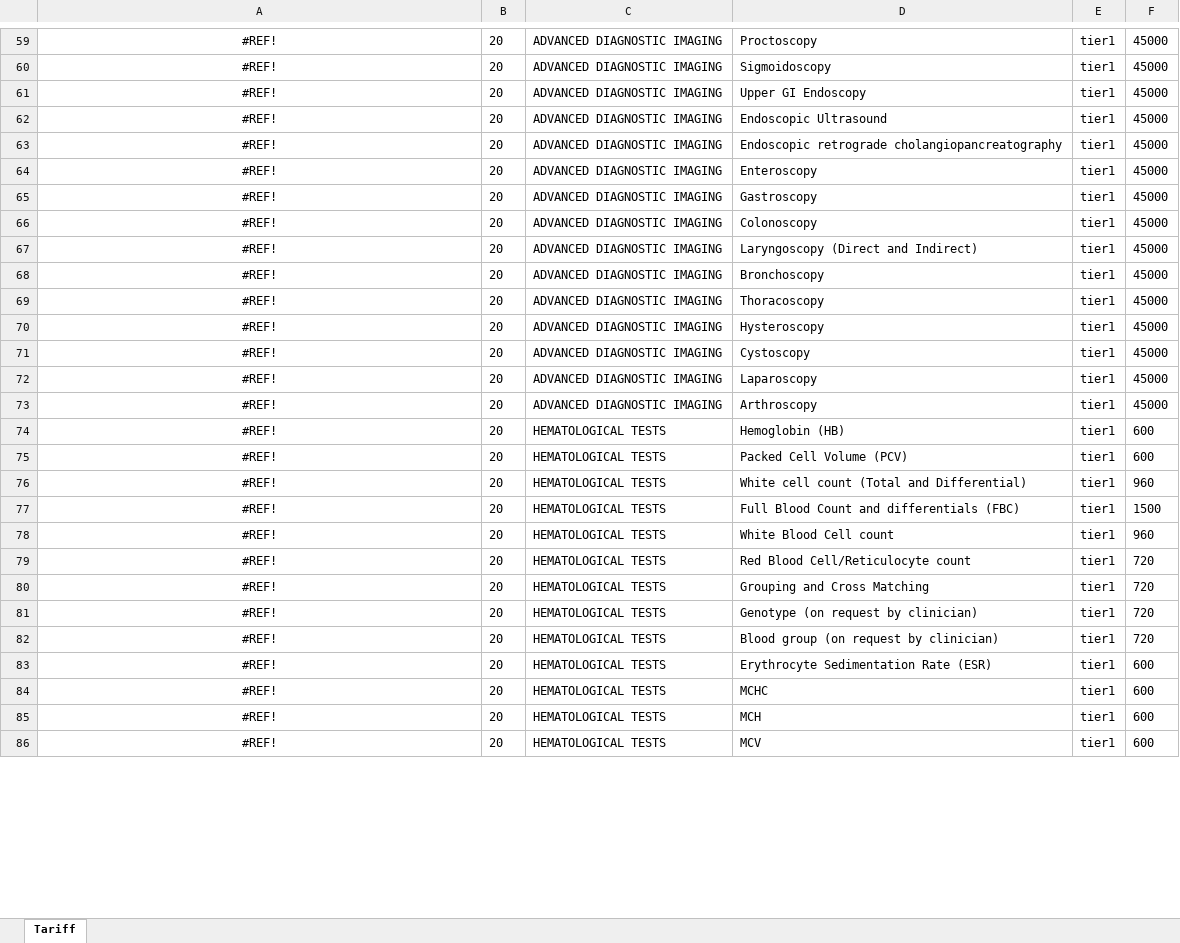
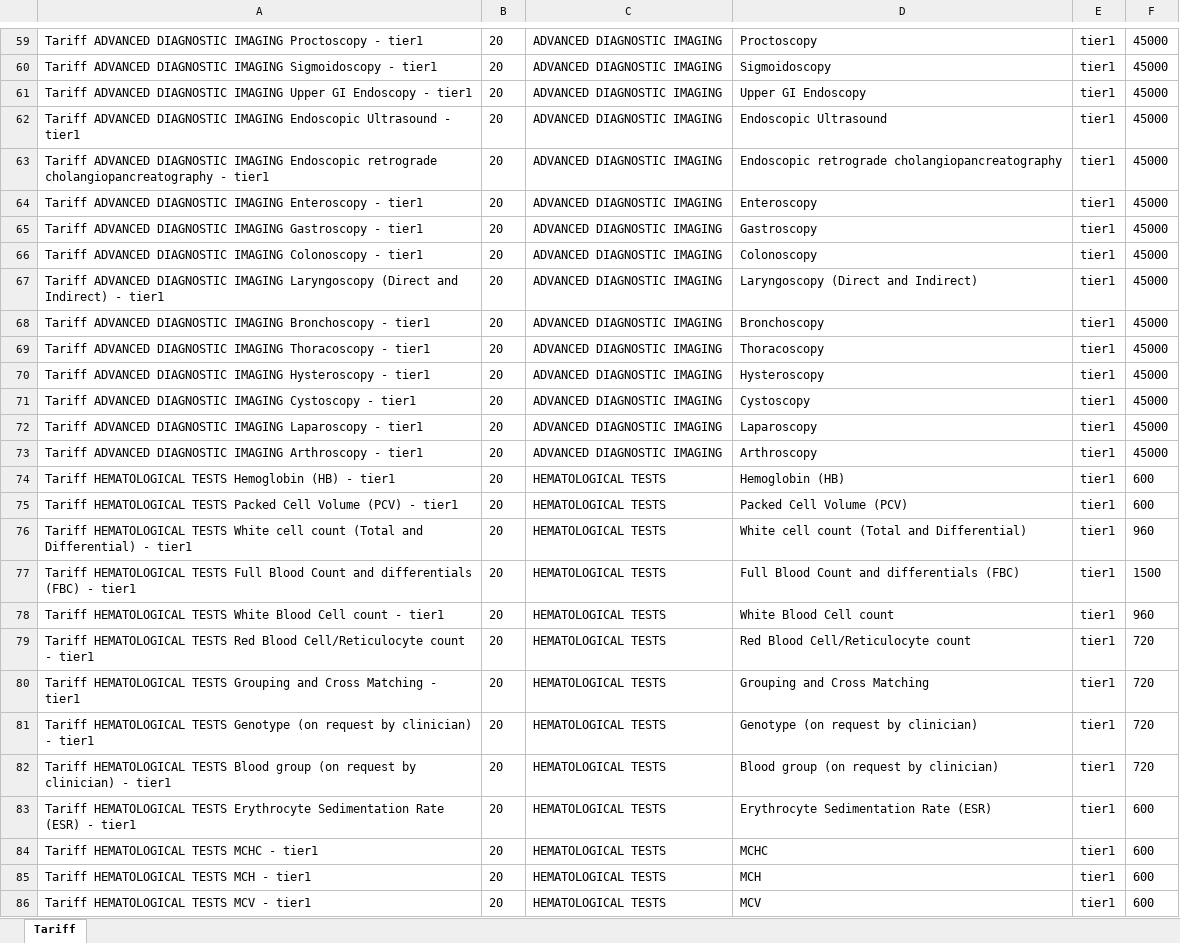
Before and after one commit to Satadl/drools-price-model, an Excel workbook: src/main/resources/com/wakandaspace/drools_price_model/TariffDecision.xlsx, sheet Tariff, drawn as a sheet; only a part is shown, gaps mark what is left out; values as stored, in another font and other column widths than the file's, no borders; the diff covers the shown part only; the diff names each change by its address in the sheet, - before the commit and + after, or states it on an @@ line.

Commit message:
Uploaded 11-May-2021 11:56:05 {/src/main/resources/com/wakandaspace/drools_price_model/TariffDecision.xlsx}

```diff
--- a/src/main/resources/com/wakandaspace/drools_price_model/TariffDecision.xlsx (sheet Tariff)
+++ b/src/main/resources/com/wakandaspace/drools_price_model/TariffDecision.xlsx (sheet Tariff)
-A59:A86 alignment: center
+A59:A86 alignment: left
-A59: #REF!
+A59: Tariff ADVANCED DIAGNOSTIC IMAGING Proctoscopy - tier1
-A60: #REF!
+A60: Tariff ADVANCED DIAGNOSTIC IMAGING Sigmoidoscopy - tier1
-A61: #REF!
+A61: Tariff ADVANCED DIAGNOSTIC IMAGING Upper GI Endoscopy - tier1
-A62: #REF!
+A62: Tariff ADVANCED DIAGNOSTIC IMAGING Endoscopic Ultrasound - tier1
-A63: #REF!
+A63: Tariff ADVANCED DIAGNOSTIC IMAGING Endoscopic retrograde cholangiopancreatography - tier1
-A64: #REF!
+A64: Tariff ADVANCED DIAGNOSTIC IMAGING Enteroscopy - tier1
-A65: #REF!
+A65: Tariff ADVANCED DIAGNOSTIC IMAGING Gastroscopy - tier1
-A66: #REF!
+A66: Tariff ADVANCED DIAGNOSTIC IMAGING Colonoscopy - tier1
-A67: #REF!
+A67: Tariff ADVANCED DIAGNOSTIC IMAGING Laryngoscopy (Direct and Indirect) - tier1
-A68: #REF!
+A68: Tariff ADVANCED DIAGNOSTIC IMAGING Bronchoscopy - tier1
-A69: #REF!
+A69: Tariff ADVANCED DIAGNOSTIC IMAGING Thoracoscopy - tier1
-A70: #REF!
+A70: Tariff ADVANCED DIAGNOSTIC IMAGING Hysteroscopy - tier1
-A71: #REF!
+A71: Tariff ADVANCED DIAGNOSTIC IMAGING Cystoscopy - tier1
-A72: #REF!
+A72: Tariff ADVANCED DIAGNOSTIC IMAGING Laparoscopy - tier1
-A73: #REF!
+A73: Tariff ADVANCED DIAGNOSTIC IMAGING Arthroscopy - tier1
-A74: #REF!
+A74: Tariff HEMATOLOGICAL TESTS Hemoglobin (HB) - tier1
-A75: #REF!
+A75: Tariff HEMATOLOGICAL TESTS Packed Cell Volume (PCV) - tier1
-A76: #REF!
+A76: Tariff HEMATOLOGICAL TESTS White cell count (Total and Differential) - tier1
-A77: #REF!
+A77: Tariff HEMATOLOGICAL TESTS Full Blood Count and differentials (FBC) - tier1
-A78: #REF!
+A78: Tariff HEMATOLOGICAL TESTS White Blood Cell count - tier1
-A79: #REF!
+A79: Tariff HEMATOLOGICAL TESTS Red Blood Cell/Reticulocyte count - tier1
-A80: #REF!
+A80: Tariff HEMATOLOGICAL TESTS Grouping and Cross Matching - tier1
-A81: #REF!
+A81: Tariff HEMATOLOGICAL TESTS Genotype (on request by clinician) - tier1
-A82: #REF!
+A82: Tariff HEMATOLOGICAL TESTS Blood group (on request by clinician) - tier1
-A83: #REF!
+A83: Tariff HEMATOLOGICAL TESTS Erythrocyte Sedimentation Rate (ESR) - tier1
-A84: #REF!
+A84: Tariff HEMATOLOGICAL TESTS MCHC - tier1
-A85: #REF!
+A85: Tariff HEMATOLOGICAL TESTS MCH - tier1
-A86: #REF!
+A86: Tariff HEMATOLOGICAL TESTS MCV - tier1
```
Also changed, not shown: 1085 edited cells and cell formats elsewhere in this sheet.
